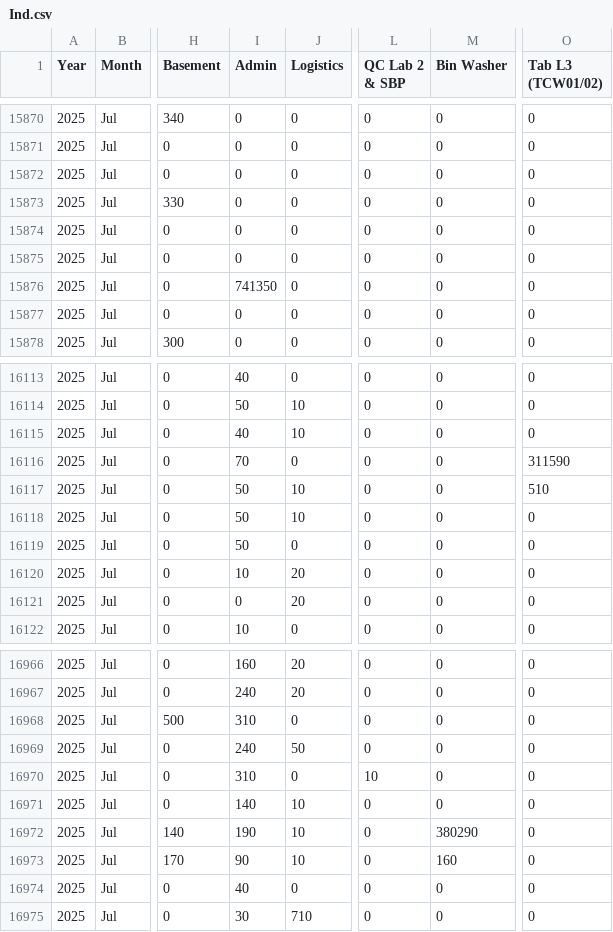
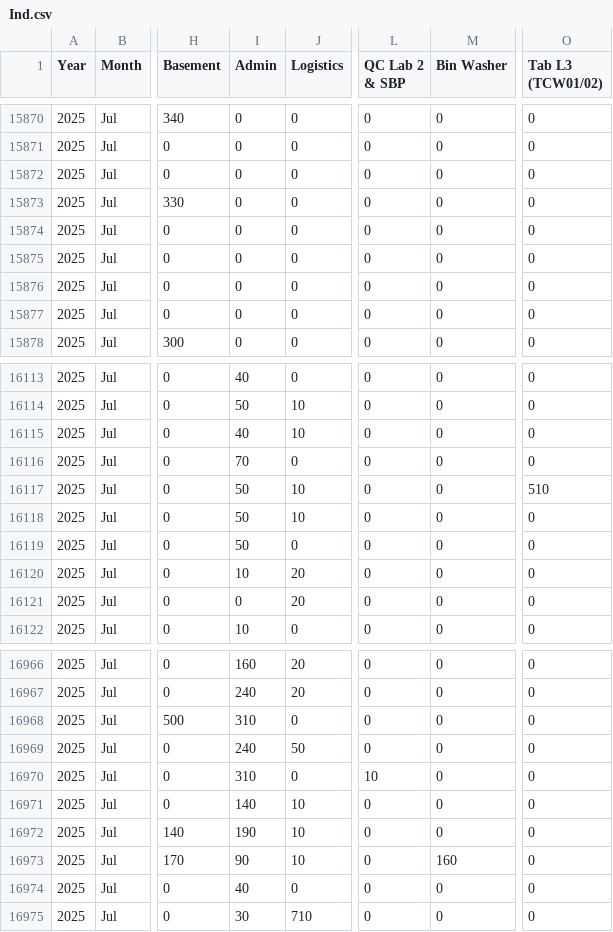
Before and after one commit to GileadBK/water, a CSV file: cleaned_csv_data/Ind.csv, drawn as a sheet; only a part is shown, gaps mark what is left out; the diff names each change by its address in the sheet, - before the commit and + after, or states it on an @@ line.

Commit message:
Update Ind.csv

```diff
--- a/cleaned_csv_data/Ind.csv
+++ b/cleaned_csv_data/Ind.csv
-I15876 (Admin): 741350
+I15876 (Admin): 0
-O16116 (Tab L3 (TCW01/02)): 311590
+O16116 (Tab L3 (TCW01/02)): 0
-M16972 (Bin Washer): 380290
+M16972 (Bin Washer): 0
```
